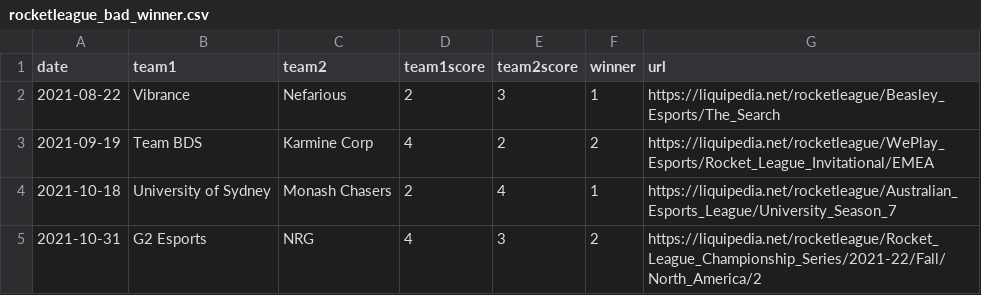
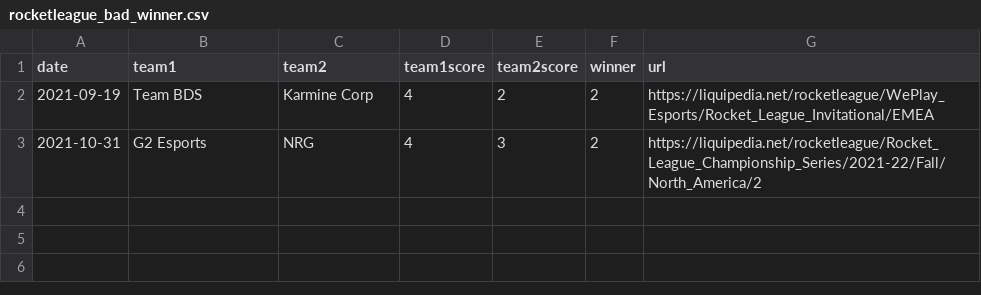
Before and after one commit to cthorrez/age-in-esports, a CSV file: data/need_fixing/rocketleague_bad_winner.csv, drawn as a sheet; the diff names each change by its address in the sheet, - before the commit and + after, or states it on an @@ line.

```diff
--- a/data/need_fixing/rocketleague_bad_winner.csv
+++ b/data/need_fixing/rocketleague_bad_winner.csv
-row 2: 2021-08-22 | Vibrance | Nefarious | 2 | 3 | 1 | https://liquipedia.net/rocketleague/Beasley_Esports/The_Search
-row 4: 2021-10-18 | University of Sydney | Monash Chasers | 2 | 4 | 1 | https://liquipedia.net/rocketleague/Australian_Esports_League/University_Season_7
```
Also changed, not shown: data/need_fixing/starcraft2_bad_winner.csv, 22 other files.
